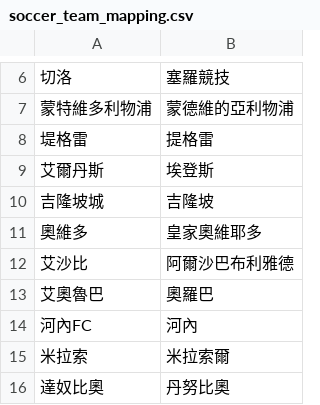
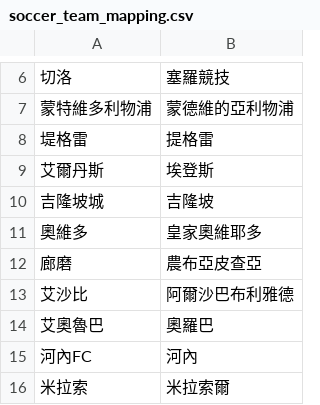
Before and after one commit to DanielTsai117/sport_ref, a CSV file: soccer_team_mapping.csv, drawn as a sheet; only a part is shown, gaps mark what is left out; the shorter side is filled out with more unchanged rows.

Commit message:
Update soccer_team_mapping.csv

```diff
--- a/soccer_team_mapping.csv
+++ b/soccer_team_mapping.csv
@@ -11,2 +11,3 @@
 奧維多,皇家奧維耶多
+廊磨,農布亞皮查亞
 艾沙比,阿爾沙巴布利雅德
```
